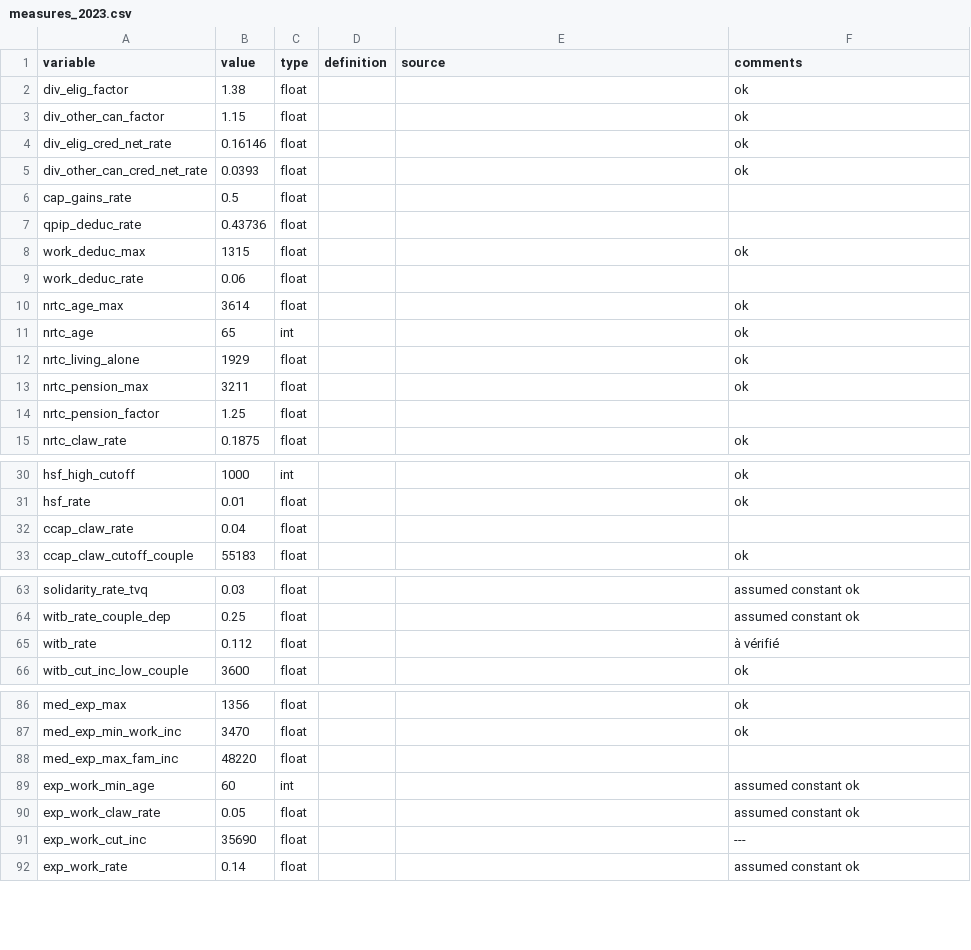
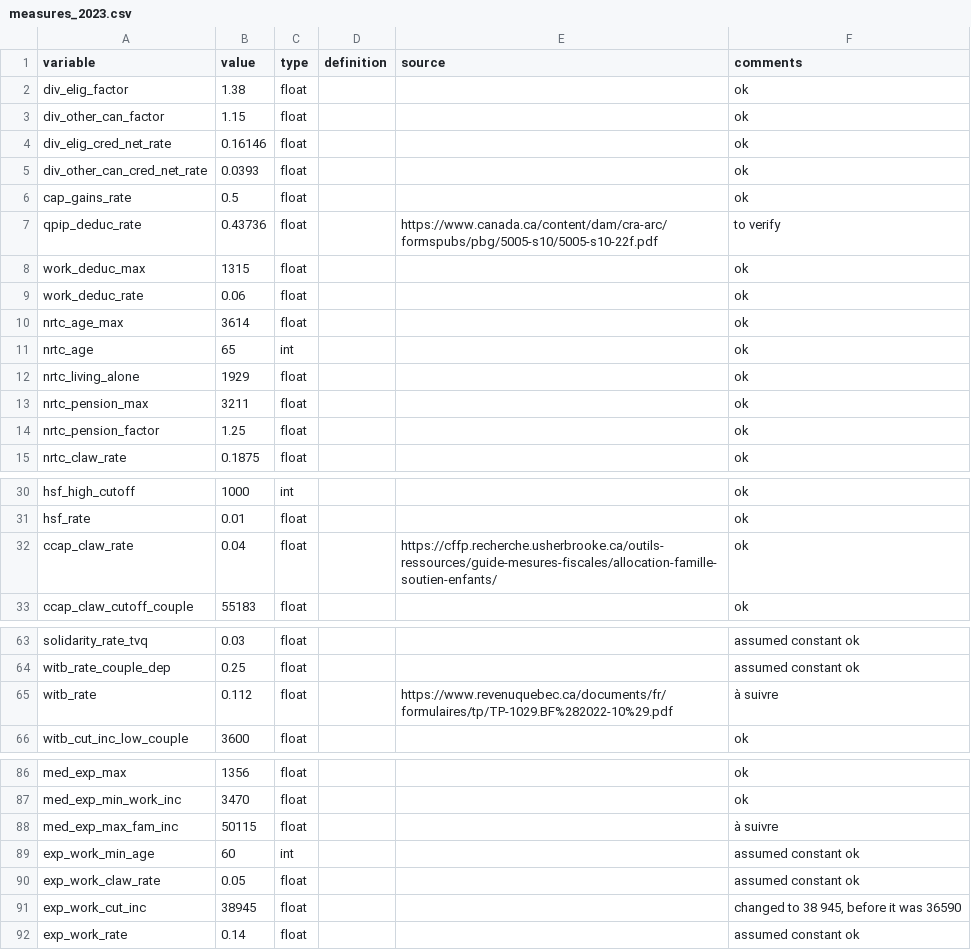
Before and after one commit to CREEi-models/srd, a CSV file: srd/quebec/params/measures_2023.csv, drawn as a sheet; only a part is shown, gaps mark what is left out; the diff covers the shown part only; the diff names each change by its address in the sheet, - before the commit and + after, or states it on an @@ line.

Commit message:
Update measures_2023.csv
missing some info:
qpip_deduc_rate
every pdip parameters
witb_rate
med_exp_max_fam_inc

```diff
--- a/srd/quebec/params/measures_2023.csv
+++ b/srd/quebec/params/measures_2023.csv
-F6 (comments): (empty)
+F6 (comments): ok
-E7 (source): (empty)
+E7 (source): https://www.canada.ca/content/dam/cra-arc/formspubs/pbg/5005-s10/5005-s10-22f.pdf
-F7 (comments): (empty)
+F7 (comments): to verify
-F9 (comments): (empty)
+F9 (comments): ok
-F14 (comments): (empty)
+F14 (comments): ok
-E32 (source): (empty)
+E32 (source): https://cffp.recherche.usherbrooke.ca/outils-ressources/guide-mesures-fiscales/allocation-famille-soutien-enfants/
-F32 (comments): (empty)
+F32 (comments): ok
-E65 (source): (empty)
+E65 (source): https://www.revenuquebec.ca/documents/fr/formulaires/tp/TP-1029.BF%282022-10%29.pdf
-F65 (comments): à vérifié
+F65 (comments): à suivre
-B88 (value): 48220
+B88 (value): 50115
-F88 (comments): (empty)
+F88 (comments): à suivre
-B91 (value): 35690
+B91 (value): 38945
-F91 (comments): ---
+F91 (comments): changed to 38 945, before it was 36590
```
Also changed, not shown: 2 edited cells elsewhere in this file.
